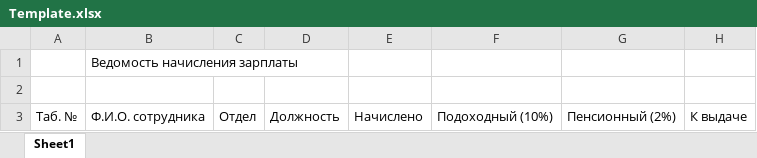
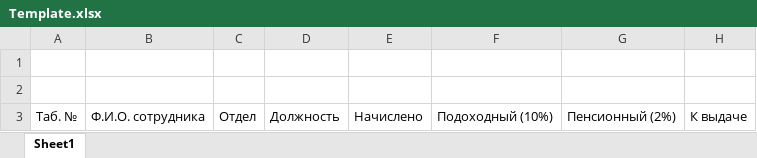
Before and after one commit to babamurad/Salary, an Excel workbook: Win32/Debug/Template.xlsx, sheet Sheet1, drawn as a sheet; values as stored, in another font and other column widths than the file's, no borders; the diff names each change by its address in the sheet, - before the commit and + after, or states it on an @@ line.

Commit message:
edit Settings table

```diff
--- a/Win32/Debug/Template.xlsx (sheet Sheet1)
+++ b/Win32/Debug/Template.xlsx (sheet Sheet1)
-B1: Ведомость начисления зарплаты
+B1: (empty)
```
Also changed, not shown: 51 other files.
